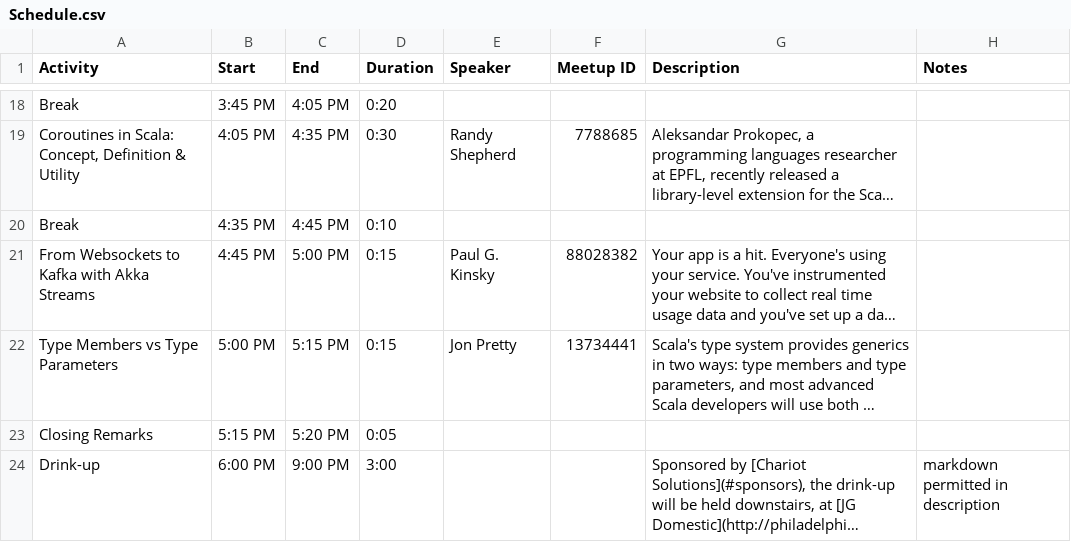
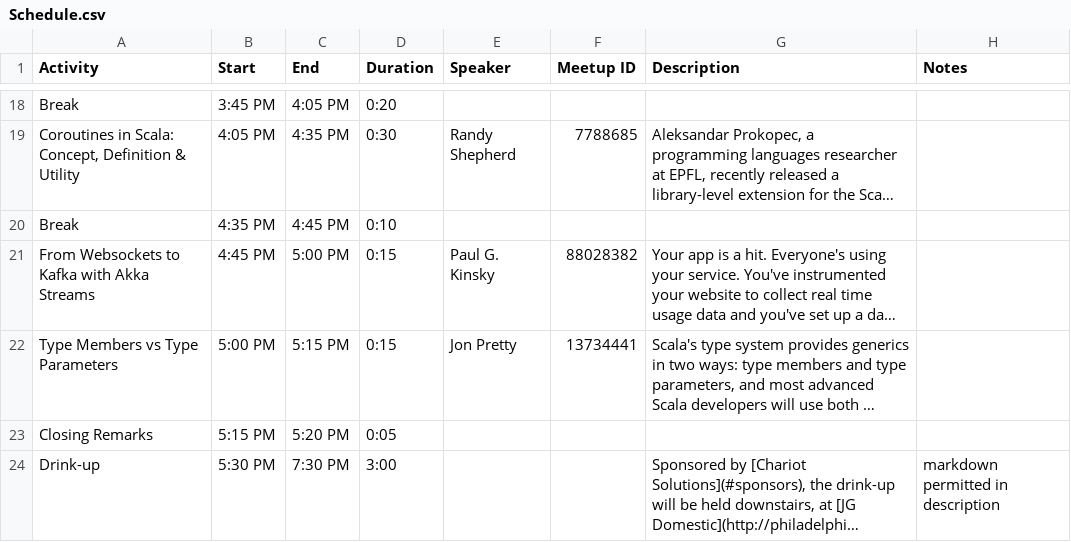
Before and after one commit to nescalas/northeast-scala-symposium, a CSV file: src/main/resources/2016/Schedule.csv, drawn as a sheet; only a part is shown, gaps mark what is left out; long unchanged cells end in …; the diff names each change by its address in the sheet, - before the commit and + after, or states it on an @@ line.

Commit message:
Updated Day 2 schedule to include drink-up details.

```diff
--- a/src/main/resources/2016/Schedule.csv
+++ b/src/main/resources/2016/Schedule.csv
-B24 (Start): 6:00 PM
+B24 (Start): 5:30 PM
-C24 (End): 9:00 PM
+C24 (End): 7:30 PM
```
Also changed, not shown: 2 other files.
